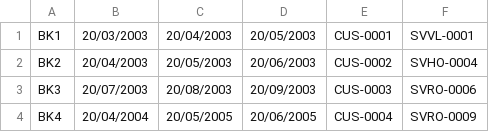
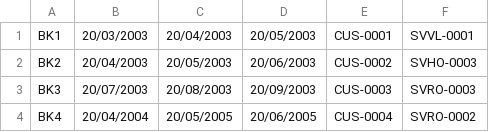
Before and after one commit to hoanghung256/Resort-Management-System, a CSV file: src/data/booking.csv, drawn as a sheet.

```diff
--- a/src/data/booking.csv
+++ b/src/data/booking.csv
@@ -1,4 +1,4 @@
 BK1,20/03/2003,20/04/2003,20/05/2003,CUS-0001,SVVL-0001
-BK2,20/04/2003,20/05/2003,20/06/2003,CUS-0002,SVHO-0004
-BK3,20/07/2003,20/08/2003,20/09/2003,CUS-0003,SVRO-0006
-BK4,20/04/2004,20/05/2005,20/06/2005,CUS-0004,SVRO-0009
+BK2,20/04/2003,20/05/2003,20/06/2003,CUS-0002,SVHO-0003
+BK3,20/07/2003,20/08/2003,20/09/2003,CUS-0003,SVRO-0003
+BK4,20/04/2004,20/05/2005,20/06/2005,CUS-0004,SVRO-0002
```
Also changed, not shown: 5 other files.
